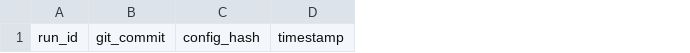
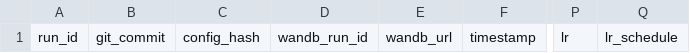
Before and after one commit to ameyskulkarni/coreset-dense-segmentation, a CSV file: results/runs.csv, drawn as a sheet; only a part is shown, gaps mark what is left out; the diff names each change by its address in the sheet, - before the commit and + after, or states it on an @@ line.

```diff
--- a/results/runs.csv
+++ b/results/runs.csv
+column D, row 1: wandb_run_id
+column E, row 1: wandb_url
+column P, row 1: lr
+column Q, row 1: lr_schedule
```
Also changed, not shown: 4 other files.
